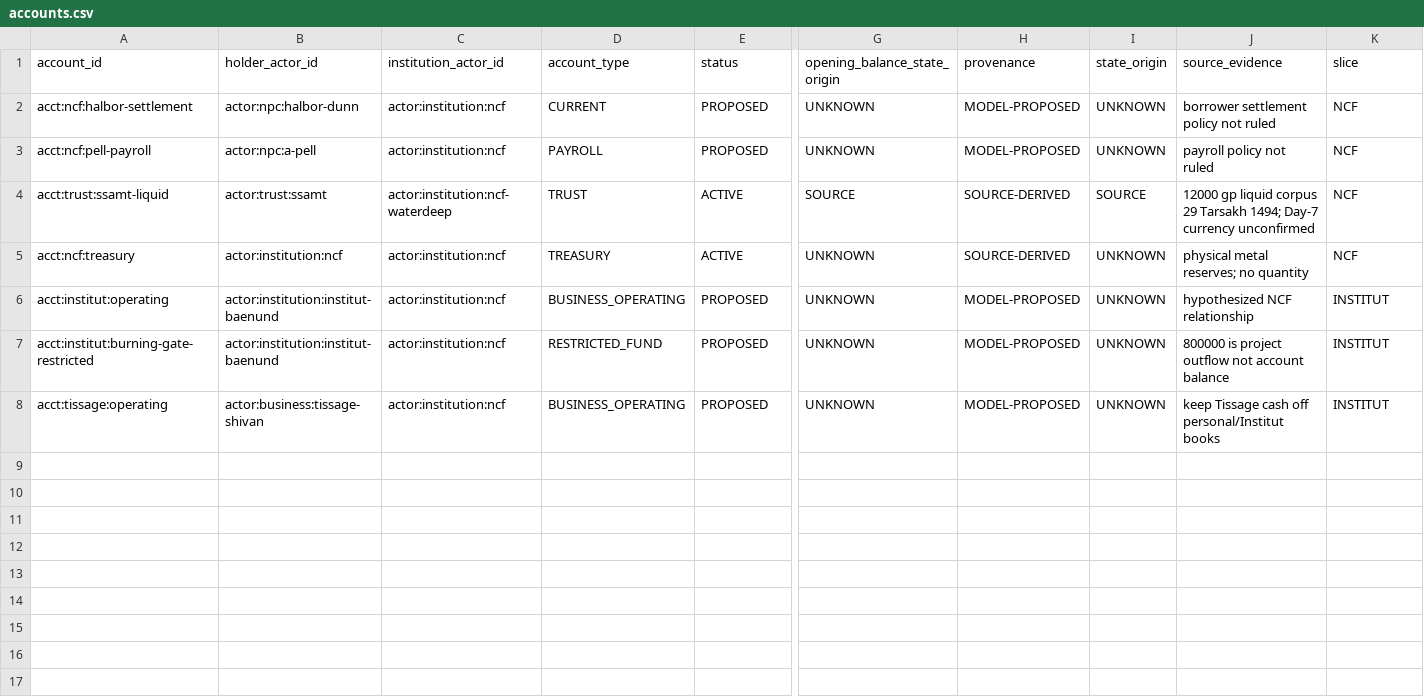
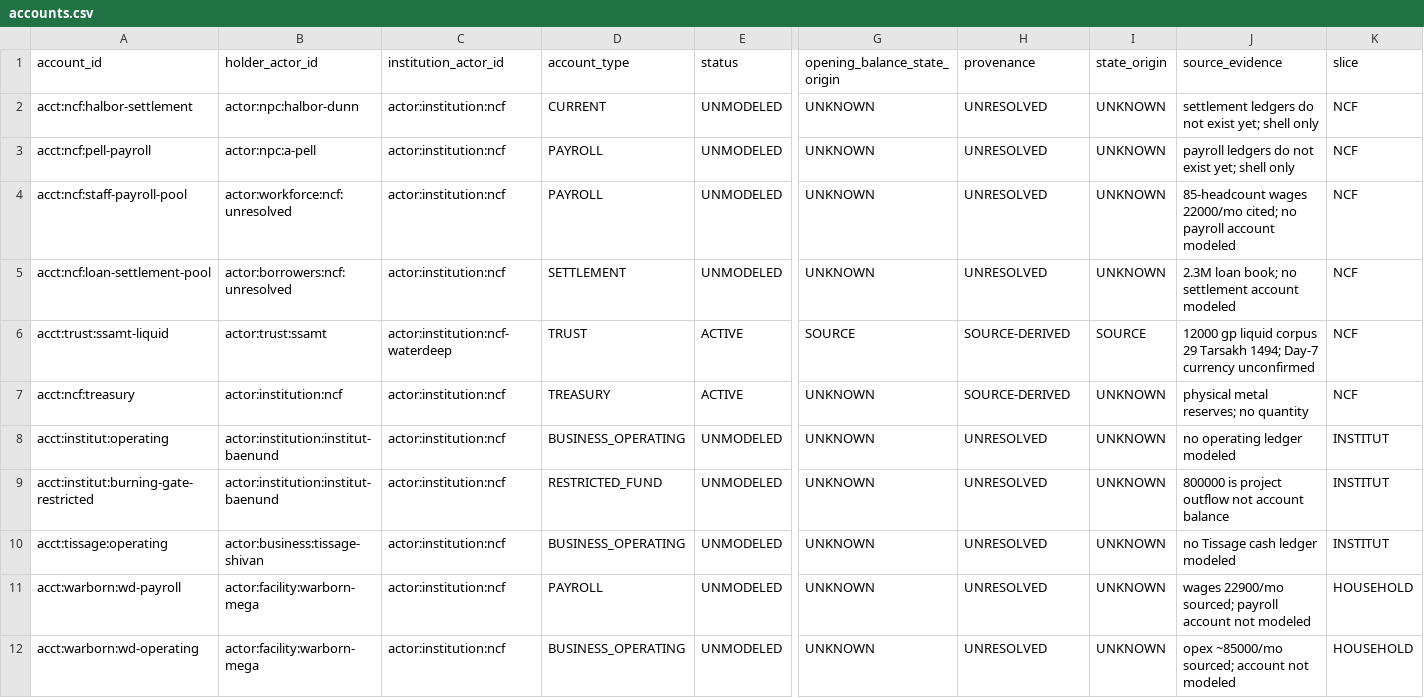
Before and after one commit to CFhacky/baen-economy-engine, a CSV file: data/canonical/accounts.csv, drawn as a sheet; only a part is shown, gaps mark what is left out; addresses are those after the commit; rows hold the shown columns only; the diff names each change by its address in the sheet, - before the commit and + after, or states it on an @@ line.

Commit message:
Warborn is Arik/imperial household; NCF payroll and settlement remain unmodeled shells.

```diff
--- a/data/canonical/accounts.csv
+++ b/data/canonical/accounts.csv
-E2:E3 (status): PROPOSED
+E2:E3 (status): UNMODELED
-H2:H3 (provenance): MODEL-PROPOSED
+H2:H3 (provenance): UNRESOLVED
-J2 (source_evidence): borrower settlement policy not ruled
+J2 (source_evidence): settlement ledgers do not exist yet; shell only
-J3 (source_evidence): payroll policy not ruled
+J3 (source_evidence): payroll ledgers do not exist yet; shell only
+row 4: acct:ncf:staff-payroll-pool | actor:workforce:ncf:unresolved | actor:institution:ncf | PAYROLL | UNMODELED | UNKNOWN | UNRESOLVED | UNKNOWN | 85-headcount wages 22000/mo cited; no payroll account modeled | NCF
+row 5: acct:ncf:loan-settlement-pool | actor:borrowers:ncf:unresolved | actor:institution:ncf | SETTLEMENT | UNMODELED | UNKNOWN | UNRESOLVED | UNKNOWN | 2.3M loan book; no settlement account modeled | NCF
-E8:E10 (status): PROPOSED
+E8:E10 (status): UNMODELED
-H8:H10 (provenance): MODEL-PROPOSED
+H8:H10 (provenance): UNRESOLVED
-J8 (source_evidence): hypothesized NCF relationship
+J8 (source_evidence): no operating ledger modeled
-J10 (source_evidence): keep Tissage cash off personal/Institut books
+J10 (source_evidence): no Tissage cash ledger modeled
+row 11: acct:warborn:wd-payroll | actor:facility:warborn-mega | actor:institution:ncf | PAYROLL | UNMODELED | UNKNOWN | UNRESOLVED | UNKNOWN | wages 22900/mo sourced; payroll account not modeled | HOUSEHOLD
+row 12: acct:warborn:wd-operating | actor:facility:warborn-mega | actor:institution:ncf | BUSINESS_OPERATING | UNMODELED | UNKNOWN | UNRESOLVED | UNKNOWN | opex ~85000/mo sourced; account not modeled | HOUSEHOLD
```
Also changed, not shown: data/canonical/ownership.csv, 1 other file.
